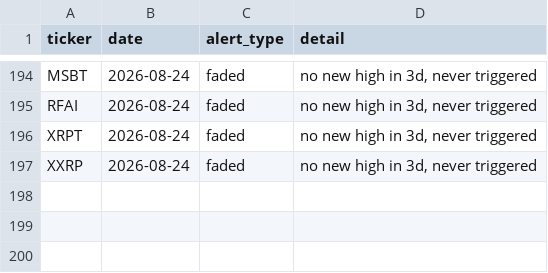
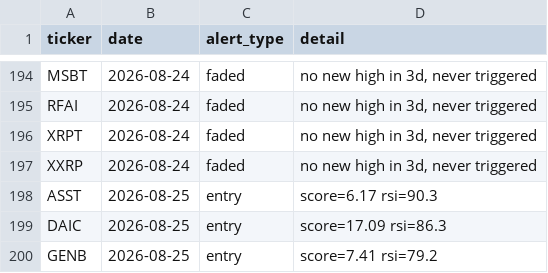
Before and after one commit to kgb1970-gh/stock-crash-tracker, a CSV file: data/alerts.csv, drawn as a sheet; only a part is shown, gaps mark what is left out.

```diff
--- a/data/alerts.csv
+++ b/data/alerts.csv
@@ -197 +197,4 @@ XRPT,2026-08-24,faded,"no new high in 3d, never triggered"
 XXRP,2026-08-24,faded,"no new high in 3d, never triggered"
+ASST,2026-08-25,entry,score=6.17 rsi=90.3
+DAIC,2026-08-25,entry,score=17.09 rsi=86.3
+GENB,2026-08-25,entry,score=7.41 rsi=79.2
```
Also changed, not shown: data/watchlist.csv, data/watchlist_history.csv.
